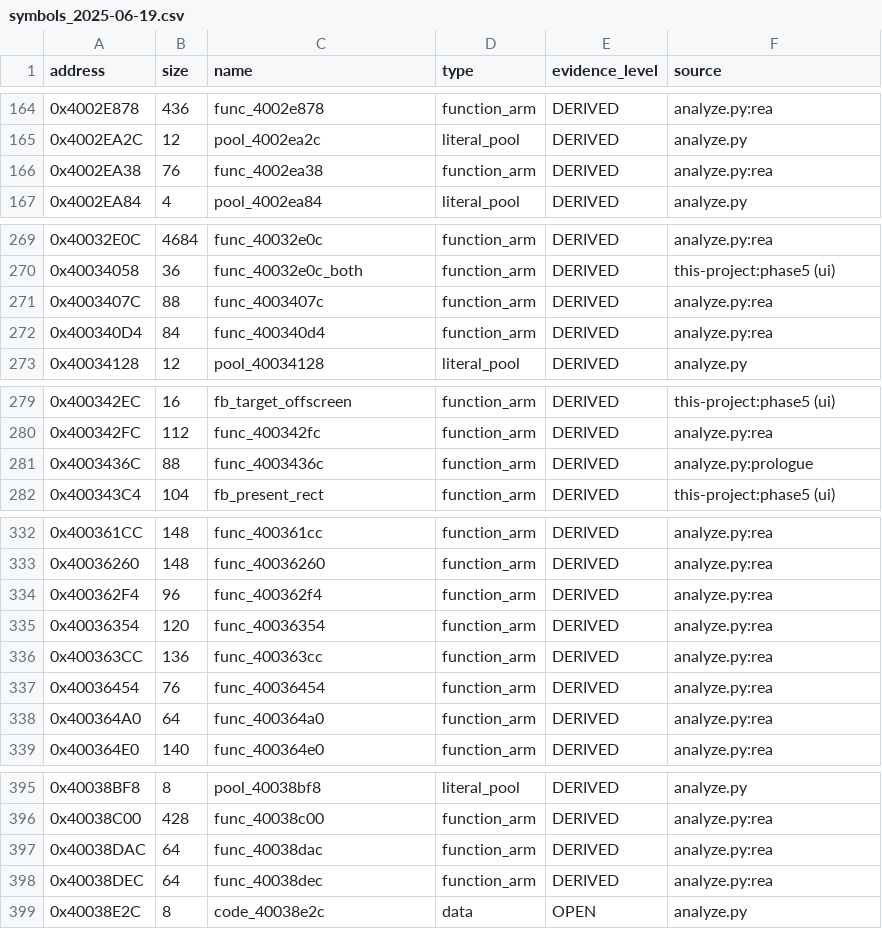
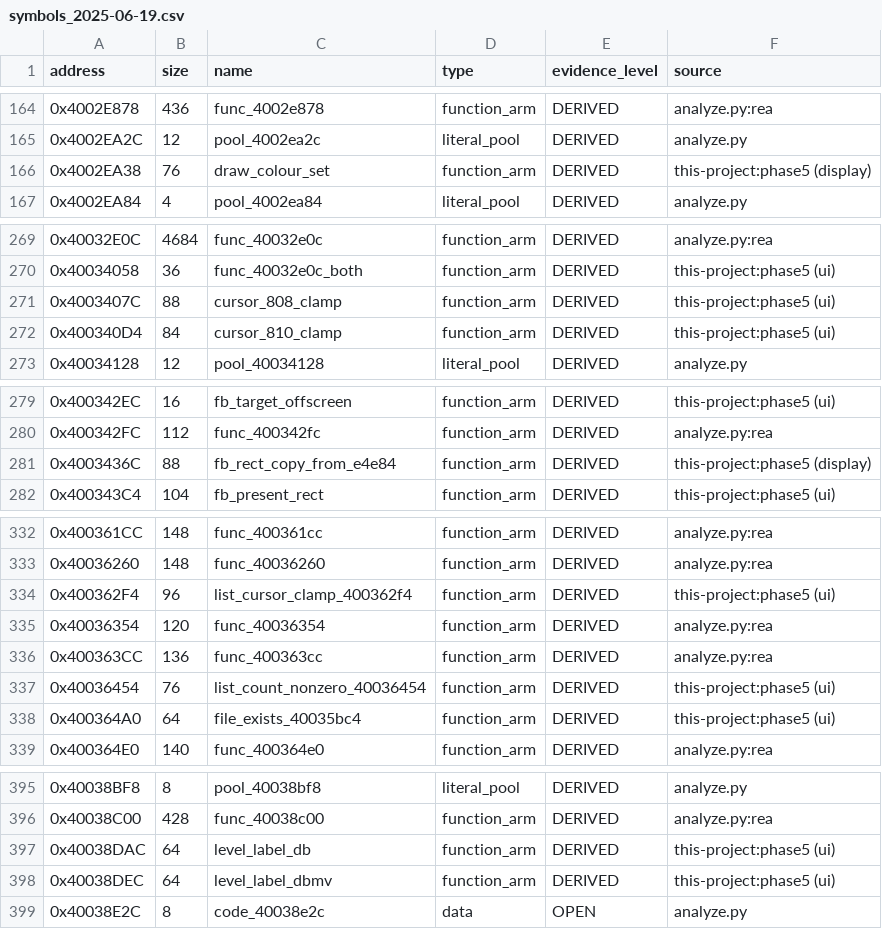
Before and after one commit to dev-marcos/dpos350p-decomp, a CSV file: symbols/symbols_2025-06-19.csv, drawn as a sheet; only a part is shown, gaps mark what is left out; the diff covers the shown part only.

```diff
--- a/symbols/symbols_2025-06-19.csv
+++ b/symbols/symbols_2025-06-19.csv
@@ -165,3 +165,3 @@ address,size,name,type,evidence_level,source
 0x4002EA2C,12,pool_4002ea2c,literal_pool,DERIVED,analyze.py
-0x4002EA38,76,func_4002ea38,function_arm,DERIVED,analyze.py:rea
+0x4002EA38,76,draw_colour_set,function_arm,DERIVED,this-project:phase5 (display)
 0x4002EA84,4,pool_4002ea84,literal_pool,DERIVED,analyze.py
@@ -270,4 +270,4 @@ address,size,name,type,evidence_level,source
 0x40034058,36,func_40032e0c_both,function_arm,DERIVED,this-project:phase5 (ui)
-0x4003407C,88,func_4003407c,function_arm,DERIVED,analyze.py:rea
-0x400340D4,84,func_400340d4,function_arm,DERIVED,analyze.py:rea
+0x4003407C,88,cursor_808_clamp,function_arm,DERIVED,this-project:phase5 (ui)
+0x400340D4,84,cursor_810_clamp,function_arm,DERIVED,this-project:phase5 (ui)
 0x40034128,12,pool_40034128,literal_pool,DERIVED,analyze.py
@@ -280,3 +280,3 @@ address,size,name,type,evidence_level,source
 0x400342FC,112,func_400342fc,function_arm,DERIVED,analyze.py:rea
-0x4003436C,88,func_4003436c,function_arm,DERIVED,analyze.py:prologue
+0x4003436C,88,fb_rect_copy_from_e4e84,function_arm,DERIVED,this-project:phase5 (display)
 0x400343C4,104,fb_present_rect,function_arm,DERIVED,this-project:phase5 (ui)
@@ -333,7 +333,7 @@ address,size,name,type,evidence_level,source
 0x40036260,148,func_40036260,function_arm,DERIVED,analyze.py:rea
-0x400362F4,96,func_400362f4,function_arm,DERIVED,analyze.py:rea
+0x400362F4,96,list_cursor_clamp_400362f4,function_arm,DERIVED,this-project:phase5 (ui)
 0x40036354,120,func_40036354,function_arm,DERIVED,analyze.py:rea
 0x400363CC,136,func_400363cc,function_arm,DERIVED,analyze.py:rea
-0x40036454,76,func_40036454,function_arm,DERIVED,analyze.py:rea
-0x400364A0,64,func_400364a0,function_arm,DERIVED,analyze.py:rea
+0x40036454,76,list_count_nonzero_40036454,function_arm,DERIVED,this-project:phase5 (ui)
+0x400364A0,64,file_exists_40035bc4,function_arm,DERIVED,this-project:phase5 (ui)
 0x400364E0,140,func_400364e0,function_arm,DERIVED,analyze.py:rea
@@ -396,4 +396,4 @@ address,size,name,type,evidence_level,source
 0x40038C00,428,func_40038c00,function_arm,DERIVED,analyze.py:rea
-0x40038DAC,64,func_40038dac,function_arm,DERIVED,analyze.py:rea
-0x40038DEC,64,func_40038dec,function_arm,DERIVED,analyze.py:rea
+0x40038DAC,64,level_label_db,function_arm,DERIVED,this-project:phase5 (ui)
+0x40038DEC,64,level_label_dbmv,function_arm,DERIVED,this-project:phase5 (ui)
 0x40038E2C,8,code_40038e2c,data,OPEN,analyze.py
```
Also changed, not shown: 28 edited cells elsewhere in this file, symbols/manual.csv, 45 other files.
